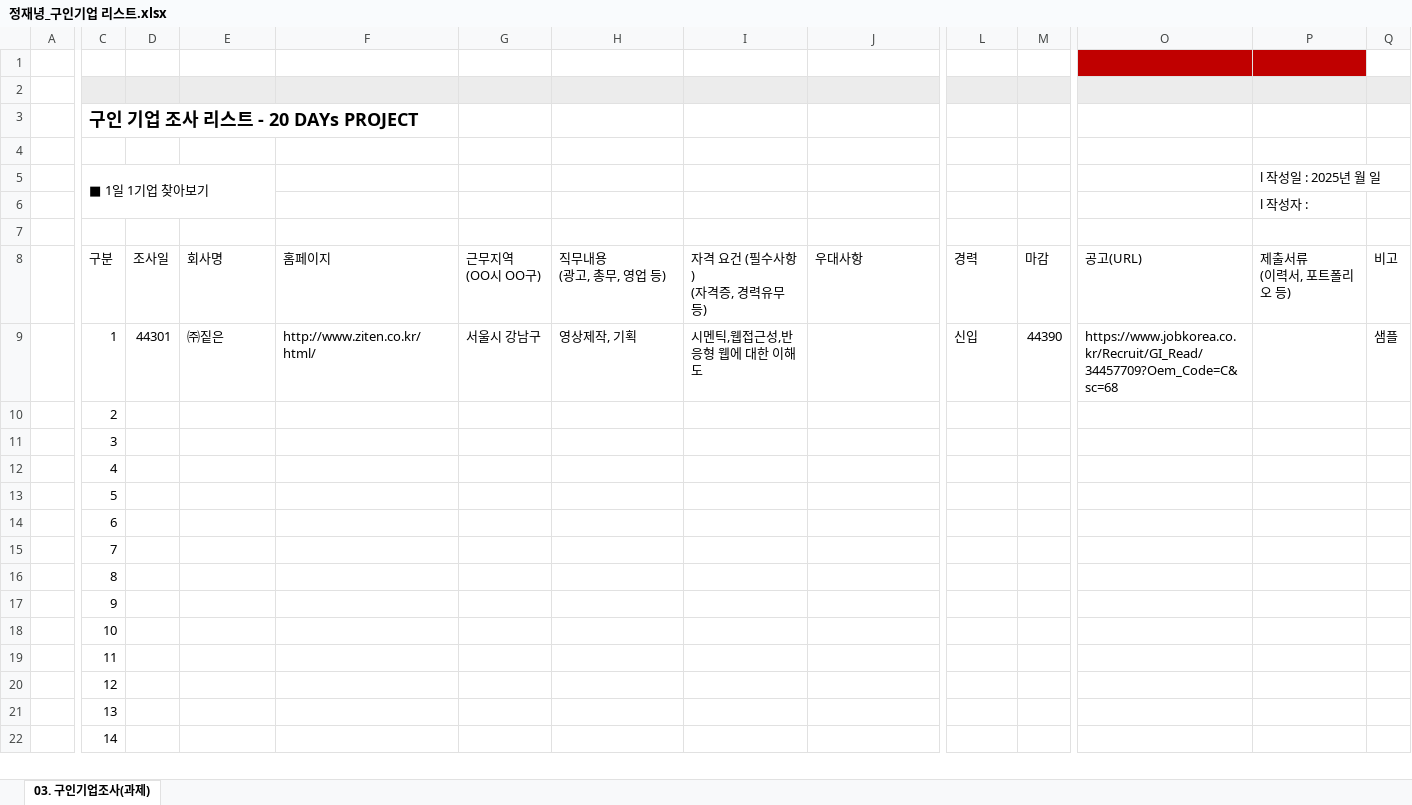
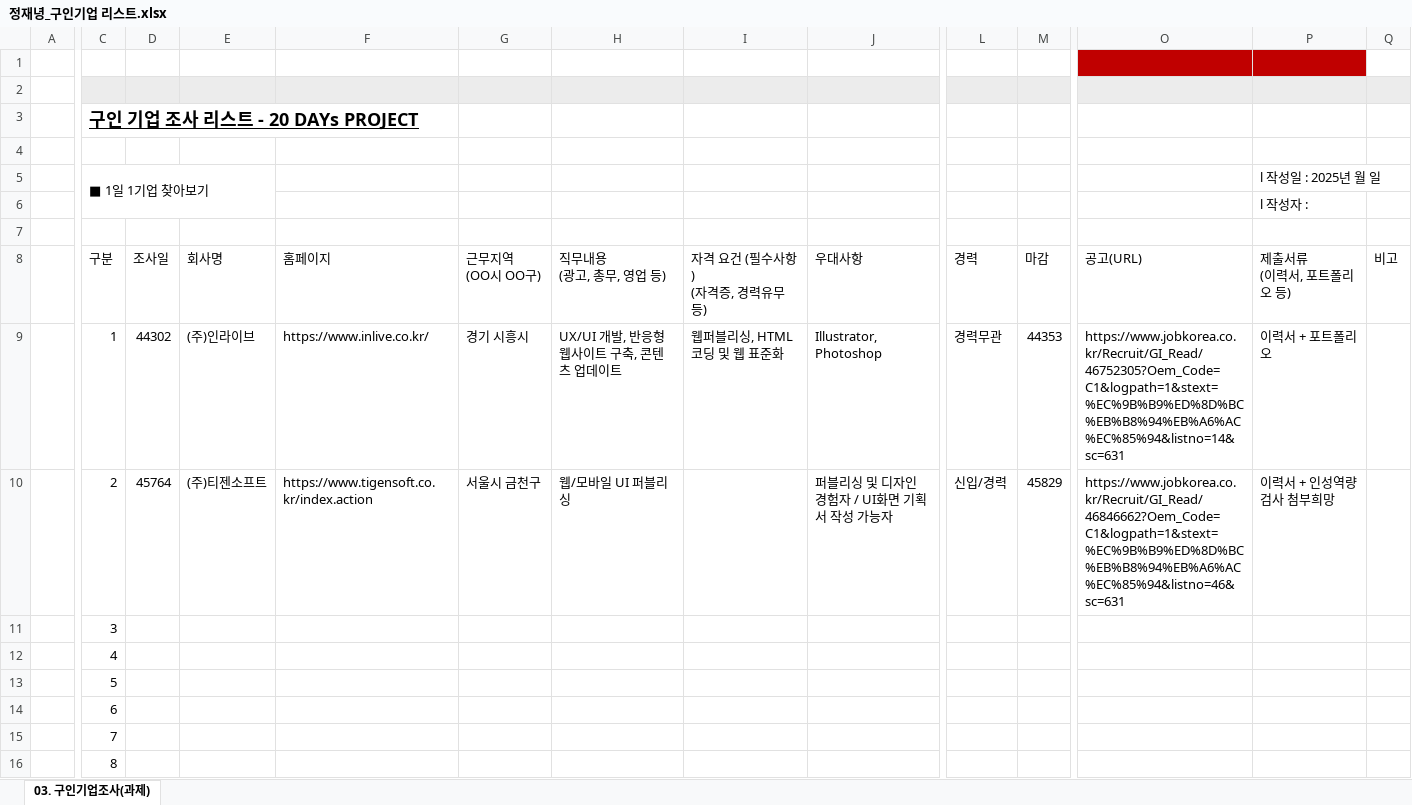
Before and after one commit to JaenyungJeong/JJN, an Excel workbook: 취업지원실/정재녕_구인기업 리스트.xlsx, sheet 03. 구인기업조사(과제), drawn as a sheet; only a part is shown, gaps mark what is left out; the shorter side is filled out with more unchanged rows; values as stored, in another font and other column widths than the file's, no borders; the diff covers the shown part only; the diff names each change by its address in the sheet, - before the commit and + after, or states it on an @@ line.

```diff
--- a/취업지원실/정재녕_구인기업 리스트.xlsx (sheet 03. 구인기업조사(과제))
+++ b/취업지원실/정재녕_구인기업 리스트.xlsx (sheet 03. 구인기업조사(과제))
-C3 underline: off
+C3 underline: on
-D9: 44301
+D9: 44302
-E9: ㈜짙은
+E9: (주)인라이브
-F9: http://www.ziten.co.kr/html/
+F9: https://www.inlive.co.kr/
-G9: 서울시 강남구
+G9: 경기 시흥시
-H9: 영상제작, 기획
+H9: UX/UI 개발, 반응형 웹사이트 구축, 콘텐츠 업데이트
-I9: 시멘틱,웹접근성,반응형 웹에 대한 이해도
+I9: 웹퍼블리싱, HTML 코딩 및 웹 표준화
-J9: (empty)
+J9: Illustrator, Photoshop
-L9: 신입
+L9: 경력무관
-M9: 44390
+M9: 44353
-O9: https://www.jobkorea.co.kr/Recruit/GI_Read/34457709?Oem_Code=C&sc=68
+O9: https://www.jobkorea.co.kr/Recruit/GI_Read/46752305?Oem_Code=C1&logpath=1&stext=%EC%9B%B9%ED%8D%BC%EB%B8%94%EB%A6%AC%EC%85%94&listno=14&sc=631
-P9: (empty)
+P9: 이력서 + 포트폴리오
-Q9: 샘플
+Q9: (empty)
-D10: (empty)
+D10: 45764
-E10: (empty)
+E10: (주)티젠소프트
-F10: (empty)
+F10: https://www.tigensoft.co.kr/index.action
-G10: (empty)
+G10: 서울시 금천구
-H10: (empty)
+H10: 웹/모바일 UI 퍼블리싱
-J10: (empty)
+J10: 퍼블리싱 및 디자인 경험자 / UI화면 기획서 작성 가능자
-L10: (empty)
+L10: 신입/경력
-M10: (empty)
+M10: 45829
-O10: (empty)
+O10: https://www.jobkorea.co.kr/Recruit/GI_Read/46846662?Oem_Code=C1&logpath=1&stext=%EC%9B%B9%ED%8D%BC%EB%B8%94%EB%A6%AC%EC%85%94&listno=46&sc=631
-P10: (empty)
+P10: 이력서 + 인성역량검사 첨부희망
```
Also changed, not shown: 2 edited cells elsewhere in this sheet, 10 other files.
